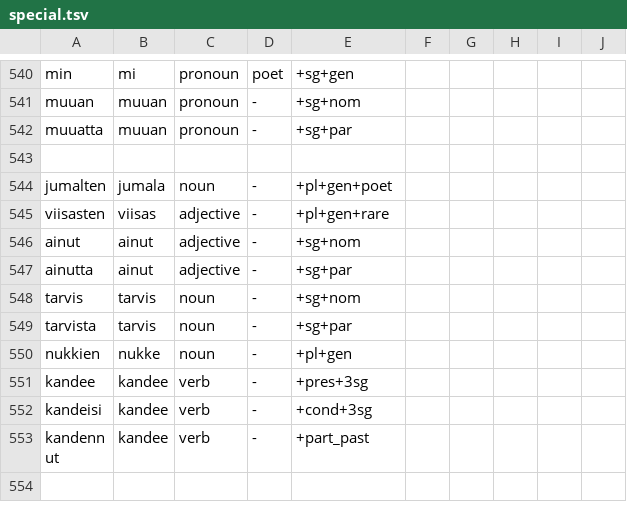
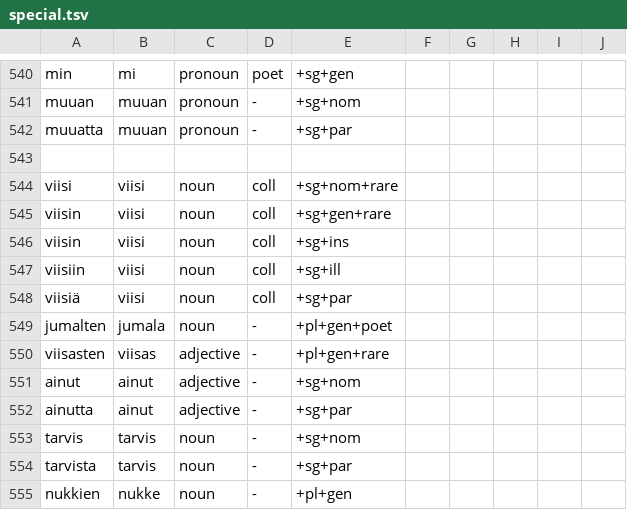
Before and after one commit to pkauppin/pykko, a TSV file: scripts/lexc/special.tsv, drawn as a sheet; only a part is shown, gaps mark what is left out; the shorter side is filled out with more unchanged rows; the diff names each change by its address in the sheet, - before the commit and + after, or states it on an @@ line.

```diff
--- a/scripts/lexc/special.tsv
+++ b/scripts/lexc/special.tsv
+row 544: viisi | viisi | noun | coll | +sg+nom+rare
+row 545: viisin | viisi | noun | coll | +sg+gen+rare
+row 546: viisin | viisi | noun | coll | +sg+ins
+row 547: viisiin | viisi | noun | coll | +sg+ill
+row 548: viisiä | viisi | noun | coll | +sg+par
```
Also changed, not shown: lists/gaz-loc-pol-states.tsv, lists/gaz-loc-pol-urban.tsv, 2 other files.
